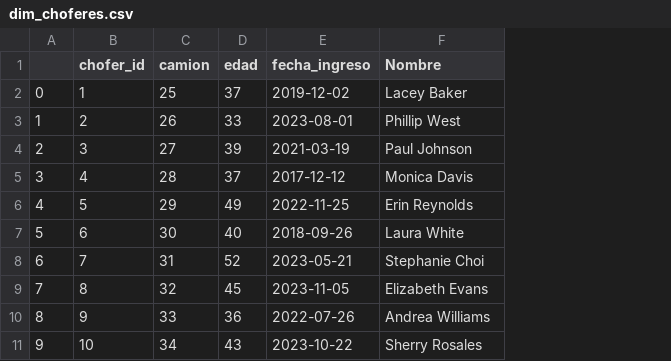
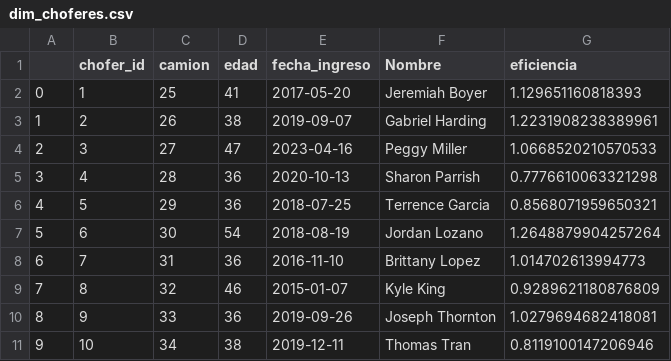
Before and after one commit to mbbau/Simulations_of_Concrete_production, a CSV file: dim_choferes.csv, drawn as a sheet; only a part is shown; the diff covers the shown part only; the diff names each change by its address in the sheet, - before the commit and + after, or states it on an @@ line.

```diff
--- a/dim_choferes.csv
+++ b/dim_choferes.csv
+column G (eficiencia), rows 2-11: 1.129651160818393 | 1.2231908238389961 | 1.0668520210570533 | 0.7776610063321298 | 0.8568071959650321 | 1.2648879904257264 | 1.014702613994773 | 0.9289621180876809 | 1.0279694682418081 | 0.8119100147206946
-D2 (edad): 37
+D2 (edad): 41
-E2 (fecha_ingreso): 2019-12-02
+E2 (fecha_ingreso): 2017-05-20
-F2 (Nombre): Lacey Baker
+F2 (Nombre): Jeremiah Boyer
-D3 (edad): 33
+D3 (edad): 38
-E3 (fecha_ingreso): 2023-08-01
+E3 (fecha_ingreso): 2019-09-07
-F3 (Nombre): Phillip West
+F3 (Nombre): Gabriel Harding
-D4 (edad): 39
+D4 (edad): 47
-E4 (fecha_ingreso): 2021-03-19
+E4 (fecha_ingreso): 2023-04-16
-F4 (Nombre): Paul Johnson
+F4 (Nombre): Peggy Miller
-D5 (edad): 37
+D5 (edad): 36
-E5 (fecha_ingreso): 2017-12-12
+E5 (fecha_ingreso): 2020-10-13
-F5 (Nombre): Monica Davis
+F5 (Nombre): Sharon Parrish
-D6 (edad): 49
+D6 (edad): 36
-E6 (fecha_ingreso): 2022-11-25
+E6 (fecha_ingreso): 2018-07-25
-F6 (Nombre): Erin Reynolds
+F6 (Nombre): Terrence Garcia
-D7 (edad): 40
+D7 (edad): 54
-E7 (fecha_ingreso): 2018-09-26
+E7 (fecha_ingreso): 2018-08-19
-F7 (Nombre): Laura White
+F7 (Nombre): Jordan Lozano
-D8 (edad): 52
+D8 (edad): 36
-E8 (fecha_ingreso): 2023-05-21
+E8 (fecha_ingreso): 2016-11-10
-F8 (Nombre): Stephanie Choi
+F8 (Nombre): Brittany Lopez
-D9 (edad): 45
+D9 (edad): 46
-E9 (fecha_ingreso): 2023-11-05
+E9 (fecha_ingreso): 2015-01-07
-F9 (Nombre): Elizabeth Evans
+F9 (Nombre): Kyle King
-E10 (fecha_ingreso): 2022-07-26
+E10 (fecha_ingreso): 2019-09-26
-F10 (Nombre): Andrea Williams
+F10 (Nombre): Joseph Thornton
-D11 (edad): 43
+D11 (edad): 38
-E11 (fecha_ingreso): 2023-10-22
+E11 (fecha_ingreso): 2019-12-11
-F11 (Nombre): Sherry Rosales
+F11 (Nombre): Thomas Tran
```
Also changed, not shown: 116 edited cells elsewhere in this file, dim_clientes.csv, 5 other files.
